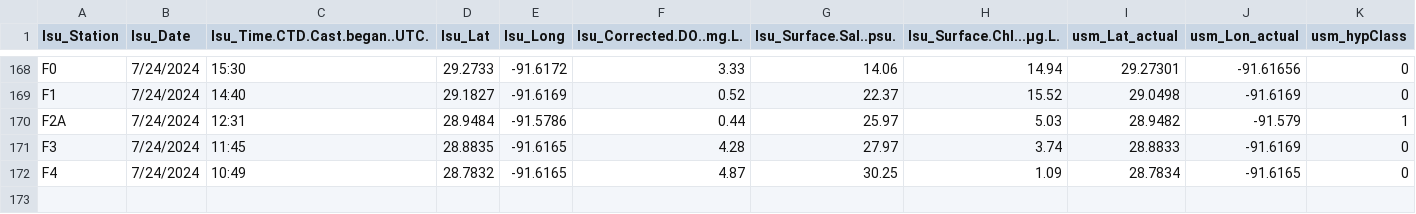
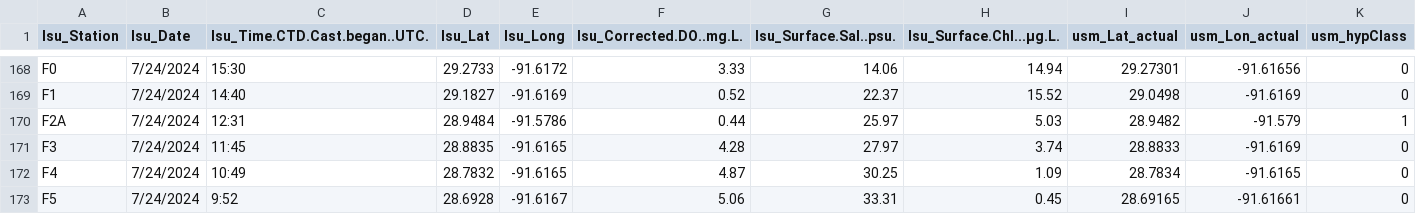
Before and after one commit to fish-pace/2026-proj-hypoxia-zones, a CSV file: contributor_folders/Harringmeyer/PACE_IS_Matchup_spectraPACE_LSU_Hypoxia_2425.csv, drawn as a sheet; only a part is shown, gaps mark what is left out; rows hold the shown columns only; the diff names each change by its address in the sheet, - before the commit and + after, or states it on an @@ line.

Commit message:
Add PACE matchup notebook and update related files

```diff
--- a/contributor_folders/Harringmeyer/PACE_IS_Matchup_spectraPACE_LSU_Hypoxia_2425.csv
+++ b/contributor_folders/Harringmeyer/PACE_IS_Matchup_spectraPACE_LSU_Hypoxia_2425.csv
+row 173: F5 | 7/24/2024 | 9:52 | 28.6928 | -91.6167 | 5.06 | 33.31 | 0.45 | 28.69165 | -91.61661 | 0
```
